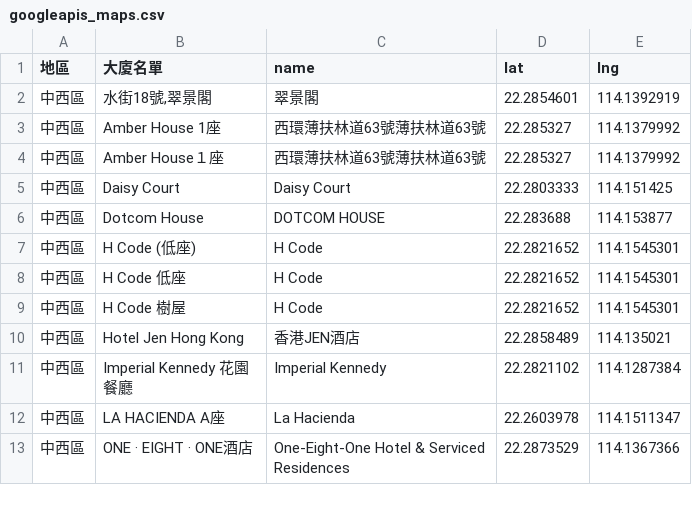
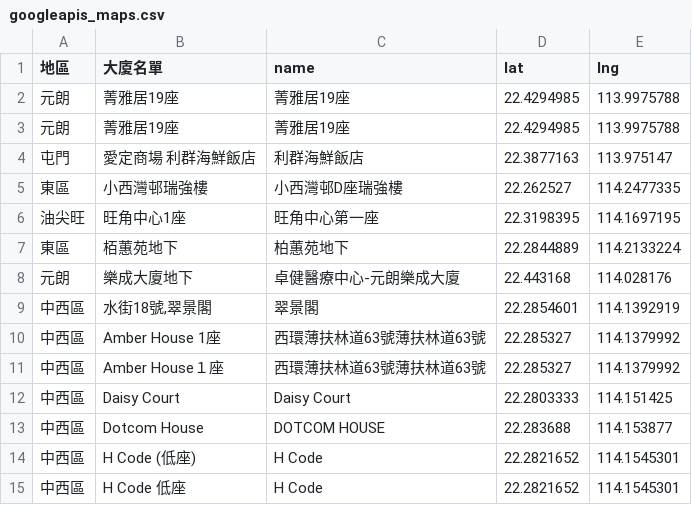
Before and after one commit to covid-hk/covid-hk.github.io, a CSV file: googleapis_maps.csv, drawn as a sheet; only a part is shown; the shorter side is filled out with more unchanged rows.

Commit message:
Update googleapis_maps.csv

```diff
--- a/googleapis_maps.csv
+++ b/googleapis_maps.csv
@@ -1,2 +1,9 @@
 地區,大廈名單,name,lat,lng
+元朗,菁雅居19座,菁雅居19座,22.4294985,113.9975788
+元朗,菁雅居19座,菁雅居19座,22.4294985,113.9975788
+屯門,愛定商場 利群海鮮飯店,利群海鮮飯店,22.3877163,113.975147
+東區,小西灣邨瑞強樓,小西灣邨D座瑞強樓,22.262527,114.2477335
+油尖旺,旺角中心1座,旺角中心第一座,22.3198395,114.1697195
+東區,栢蕙苑地下,柏蕙苑地下,22.2844889,114.2133224
+元朗,樂成大廈地下,卓健醫療中心-元朗樂成大廈,22.443168,114.028176
 中西區,"水街18號,翠景閣",翠景閣,22.2854601,114.1392919
```
